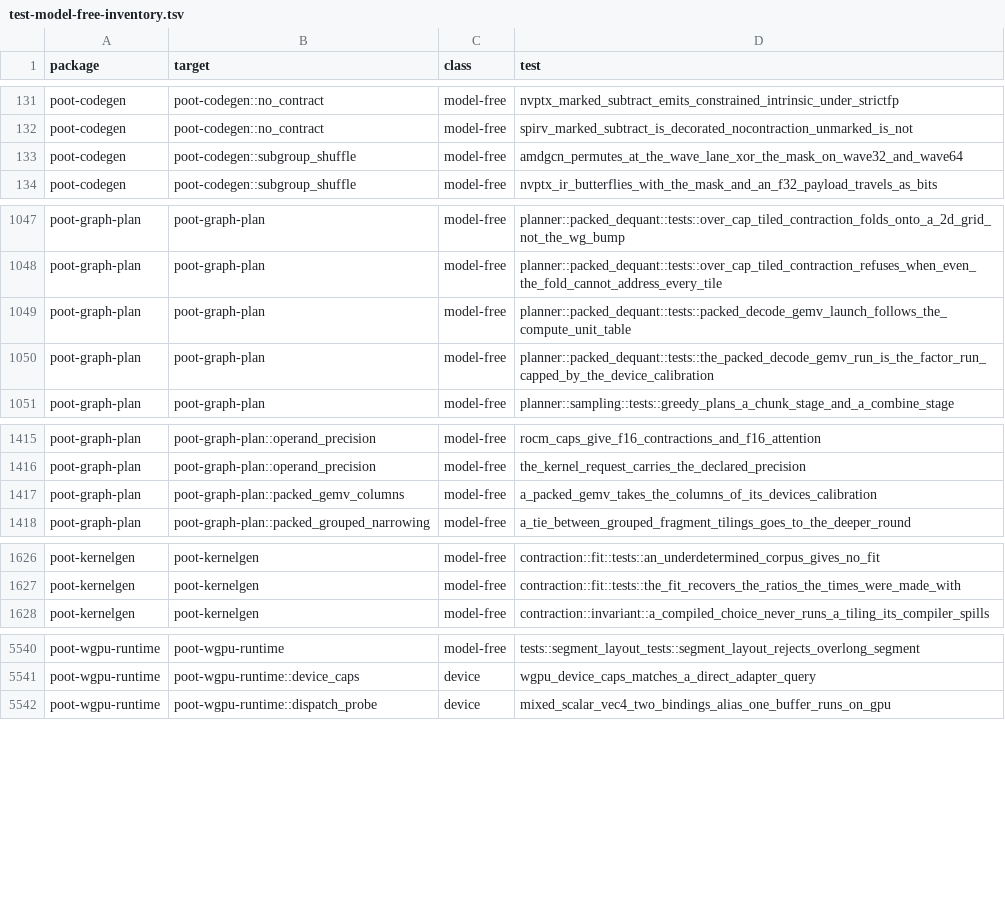
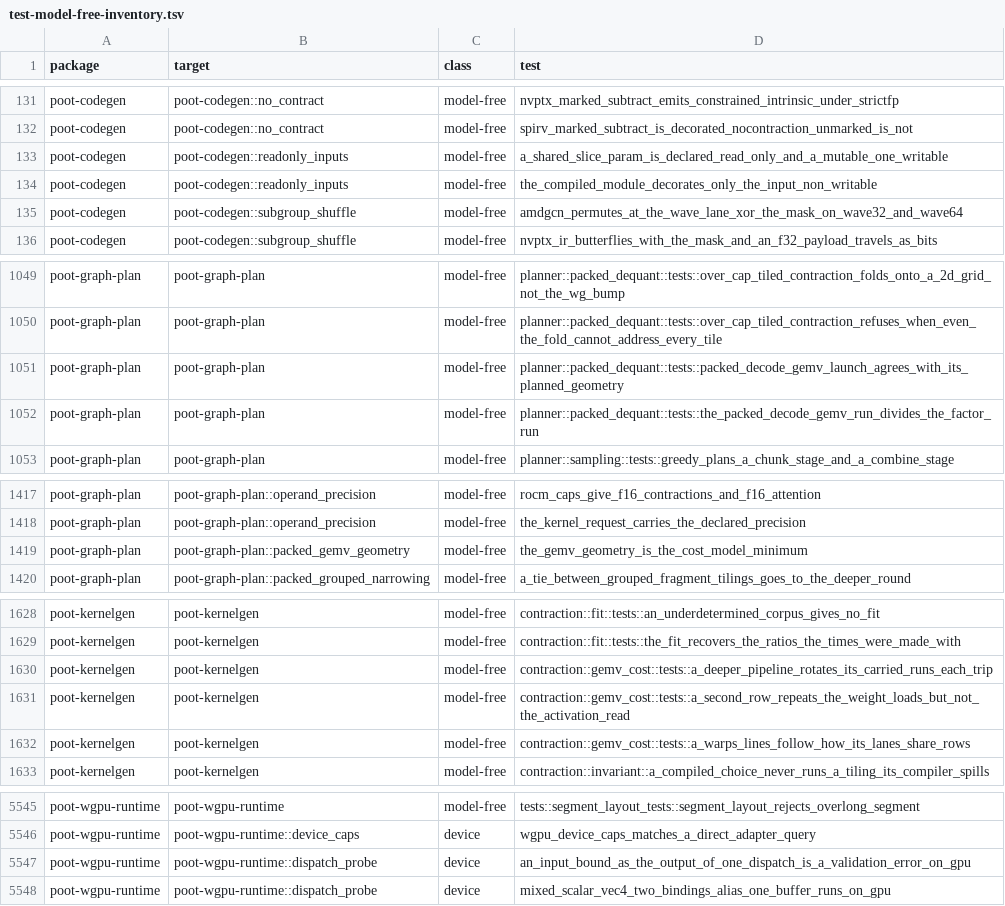
Before and after one commit to kikijiki/poot, a TSV file: scripts/test-model-free-inventory.tsv, drawn as a sheet; only a part is shown, gaps mark what is left out.

Commit message:
Gemv geometry is planned from its body cost, executor inputs are read-only on wgpu and Vulkan, and packed grouped-fragment terms are validated on a second format
Per-device Gemv tables are gone in favour of calibration constants with provenance.

- Executor input slots declared read-only on wgpu and Vulkan (W5 of POOT-1566)
- Validate the packed grouped-fragment cost terms on a second packed format and re-record the dense bf16 nk pair
- Packed GEMV W5: planner-owned Gemv geometry (GemvBodyCost), per-device Gemv tables deleted, calibration constants with provenance
- Kernels lane: the three gemv_cost unit rows are classified unlisted

```diff
--- a/scripts/test-model-free-inventory.tsv
+++ b/scripts/test-model-free-inventory.tsv
@@ -132,2 +132,4 @@ poot-codegen	poot-codegen::no_contract	model-free	nvptx_marked_subtract_emits_co
 poot-codegen	poot-codegen::no_contract	model-free	spirv_marked_subtract_is_decorated_nocontraction_unmarked_is_not
+poot-codegen	poot-codegen::readonly_inputs	model-free	a_shared_slice_param_is_declared_read_only_and_a_mutable_one_writable
+poot-codegen	poot-codegen::readonly_inputs	model-free	the_compiled_module_decorates_only_the_input_non_writable
 poot-codegen	poot-codegen::subgroup_shuffle	model-free	amdgcn_permutes_at_the_wave_lane_xor_the_mask_on_wave32_and_wave64
@@ -1048,4 +1050,4 @@ poot-graph-plan	poot-graph-plan	model-free	planner::packed_dequant::tests::over_
 poot-graph-plan	poot-graph-plan	model-free	planner::packed_dequant::tests::over_cap_tiled_contraction_refuses_when_even_the_fold_cannot_address_every_tile
-poot-graph-plan	poot-graph-plan	model-free	planner::packed_dequant::tests::packed_decode_gemv_launch_follows_the_compute_unit_table
-poot-graph-plan	poot-graph-plan	model-free	planner::packed_dequant::tests::the_packed_decode_gemv_run_is_the_factor_run_capped_by_the_device_calibration
+poot-graph-plan	poot-graph-plan	model-free	planner::packed_dequant::tests::packed_decode_gemv_launch_agrees_with_its_planned_geometry
+poot-graph-plan	poot-graph-plan	model-free	planner::packed_dequant::tests::the_packed_decode_gemv_run_divides_the_factor_run
 poot-graph-plan	poot-graph-plan	model-free	planner::sampling::tests::greedy_plans_a_chunk_stage_and_a_combine_stage
@@ -1416,3 +1418,3 @@ poot-graph-plan	poot-graph-plan::operand_precision	model-free	rocm_caps_give_f16
 poot-graph-plan	poot-graph-plan::operand_precision	model-free	the_kernel_request_carries_the_declared_precision
-poot-graph-plan	poot-graph-plan::packed_gemv_columns	model-free	a_packed_gemv_takes_the_columns_of_its_devices_calibration
+poot-graph-plan	poot-graph-plan::packed_gemv_geometry	model-free	the_gemv_geometry_is_the_cost_model_minimum
 poot-graph-plan	poot-graph-plan::packed_grouped_narrowing	model-free	a_tie_between_grouped_fragment_tilings_goes_to_the_deeper_round
@@ -1627,2 +1629,5 @@ poot-kernelgen	poot-kernelgen	model-free	contraction::fit::tests::an_underdeterm
 poot-kernelgen	poot-kernelgen	model-free	contraction::fit::tests::the_fit_recovers_the_ratios_the_times_were_made_with
+poot-kernelgen	poot-kernelgen	model-free	contraction::gemv_cost::tests::a_deeper_pipeline_rotates_its_carried_runs_each_trip
+poot-kernelgen	poot-kernelgen	model-free	contraction::gemv_cost::tests::a_second_row_repeats_the_weight_loads_but_not_the_activation_read
+poot-kernelgen	poot-kernelgen	model-free	contraction::gemv_cost::tests::a_warps_lines_follow_how_its_lanes_share_rows
 poot-kernelgen	poot-kernelgen	model-free	contraction::invariant::a_compiled_choice_never_runs_a_tiling_its_compiler_spills
@@ -5541,2 +5546,3 @@ poot-wgpu-runtime	poot-wgpu-runtime	model-free	tests::segment_layout_tests::segm
 poot-wgpu-runtime	poot-wgpu-runtime::device_caps	device	wgpu_device_caps_matches_a_direct_adapter_query
+poot-wgpu-runtime	poot-wgpu-runtime::dispatch_probe	device	an_input_bound_as_the_output_of_one_dispatch_is_a_validation_error_on_gpu
 poot-wgpu-runtime	poot-wgpu-runtime::dispatch_probe	device	mixed_scalar_vec4_two_bindings_alias_one_buffer_runs_on_gpu
```
Also changed, not shown: 33 other files.
